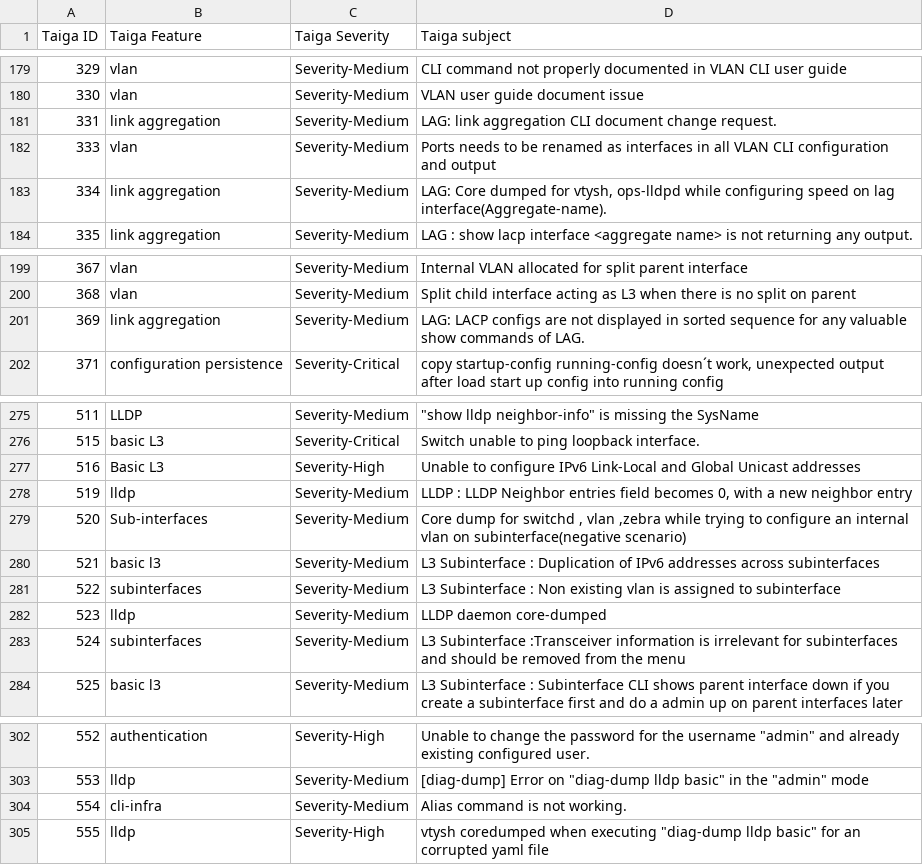
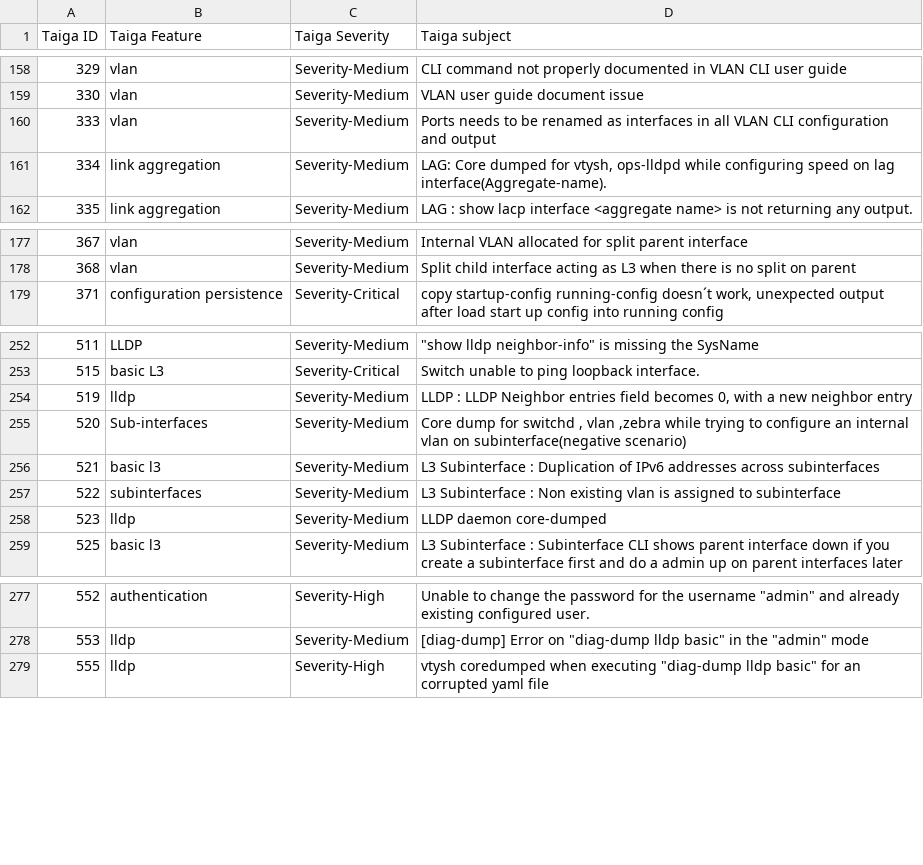
Before and after one commit to OpenSwitchNOS/openswitch-infra-commit-validation, a CSV file: TaigaApprovedDefects.csv, drawn as a sheet; only a part is shown, gaps mark what is left out; the diff covers the shown part only.

```diff
--- a/TaigaApprovedDefects.csv
+++ b/TaigaApprovedDefects.csv
@@ -180,3 +159,2 @@ Taiga ID   ,Taiga Feature,Taiga Severity,Taiga subject
 330,vlan,Severity-Medium,VLAN user guide document issue
-331,link aggregation,Severity-Medium,LAG: link aggregation CLI document change request.
 333,vlan,Severity-Medium,Ports needs to be renamed as interfaces in all VLAN CLI configuration and output
@@ -200,3 +178,2 @@ Taiga ID   ,Taiga Feature,Taiga Severity,Taiga subject
 368,vlan,Severity-Medium,Split child interface acting as L3 when there is no split on parent
-369,link aggregation,Severity-Medium,LAG: LACP configs are not displayed  in sorted sequence for any valuable show commands of LAG.
 371,configuration persistence,Severity-Critical,"copy startup-config running-config doesn´t work, unexpected output after load start up config into running config"
@@ -276,3 +253,2 @@ Taiga ID   ,Taiga Feature,Taiga Severity,Taiga subject
 515,basic L3,Severity-Critical,Switch unable to ping loopback interface.
-516,Basic L3,Severity-High,Unable  to configure IPv6 Link-Local and Global Unicast addresses
 519,lldp,Severity-Medium,"LLDP : LLDP Neighbor entries field becomes 0, with a new neighbor entry"
@@ -282,3 +258,2 @@ Taiga ID   ,Taiga Feature,Taiga Severity,Taiga subject
 523,lldp,Severity-Medium,LLDP daemon core-dumped
-524,subinterfaces,Severity-Medium,L3 Subinterface :Transceiver information is irrelevant for subinterfaces and should be removed from the menu
 525,basic l3,Severity-Medium,L3 Subinterface : Subinterface CLI shows parent interface down if you create a subinterface first and do a admin up on parent interfaces later
@@ -303,3 +278,2 @@ Taiga ID   ,Taiga Feature,Taiga Severity,Taiga subject
 553,lldp,Severity-Medium,"[diag-dump] Error on ""diag-dump lldp basic"" in the ""admin"" mode"
-554,cli-infra,Severity-Medium,Alias command is not working.
 555,lldp,Severity-High,"vtysh coredumped when executing ""diag-dump lldp basic"" for an corrupted yaml file"
```
Also changed, not shown: 3 added rows and 32 removed rows elsewhere in this file, 1 other file.
